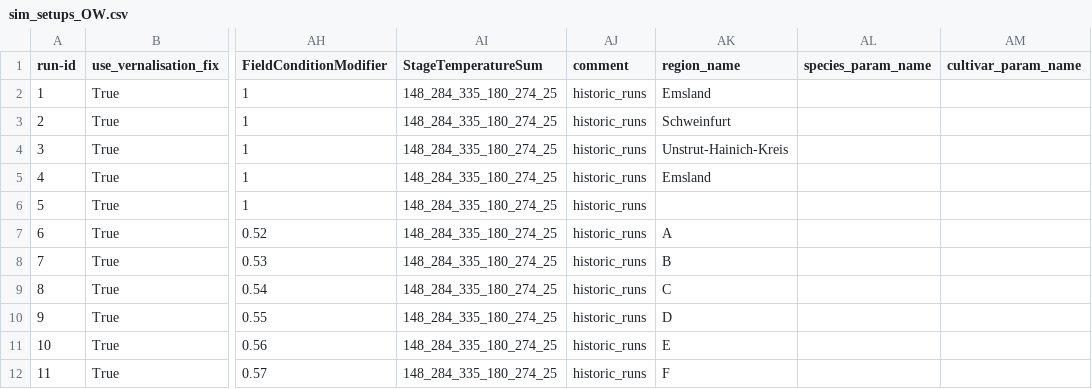
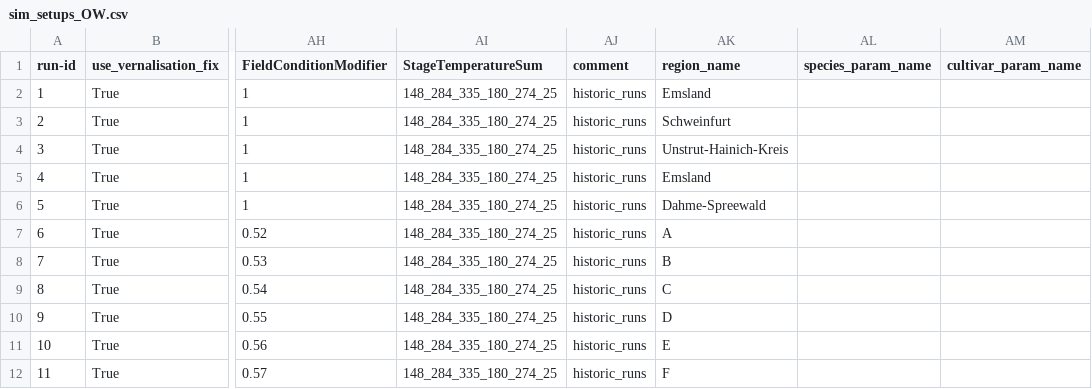
Before and after one commit to zalf-rpm/clim4cast, a CSV file: sim_setups_OW.csv, drawn as a sheet; only a part is shown, gaps mark what is left out; the diff names each change by its address in the sheet, - before the commit and + after, or states it on an @@ line.

```diff
--- a/sim_setups_OW.csv
+++ b/sim_setups_OW.csv
-AK6 (region_name): (empty)
+AK6 (region_name): Dahme-Spreewald
```
Also changed, not shown: 1 other file.
